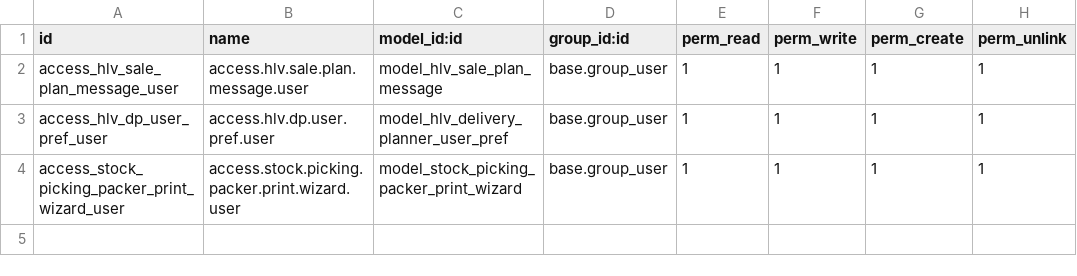
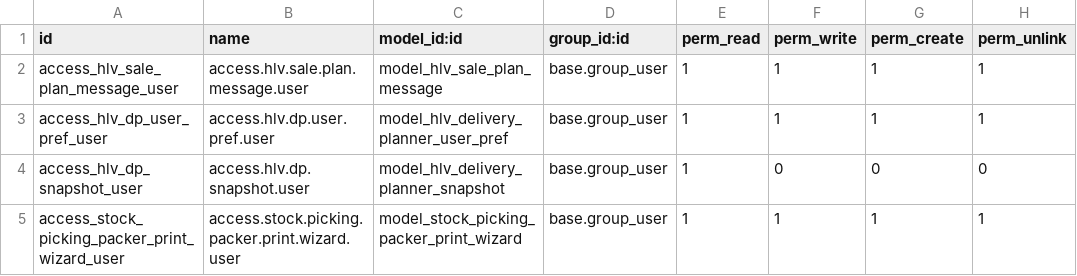
Before and after one commit to hivongseth2/HLV-odoo-crm, a CSV file: custom_addons/hlv_sale_delivery_planning/security/ir.model.access.csv, drawn as a sheet; the diff names each change by its address in the sheet, - before the commit and + after, or states it on an @@ line.

Commit message:
refactor v1 : delivery planner refactor sospilit to small file

```diff
--- a/custom_addons/hlv_sale_delivery_planning/security/ir.model.access.csv
+++ b/custom_addons/hlv_sale_delivery_planning/security/ir.model.access.csv
+row 4: access_hlv_dp_snapshot_user | access.hlv.dp.snapshot.user | model_hlv_delivery_planner_snapshot | base.group_user | 1 | 0 | 0 | 0
```
Also changed, not shown: 24 other files.
